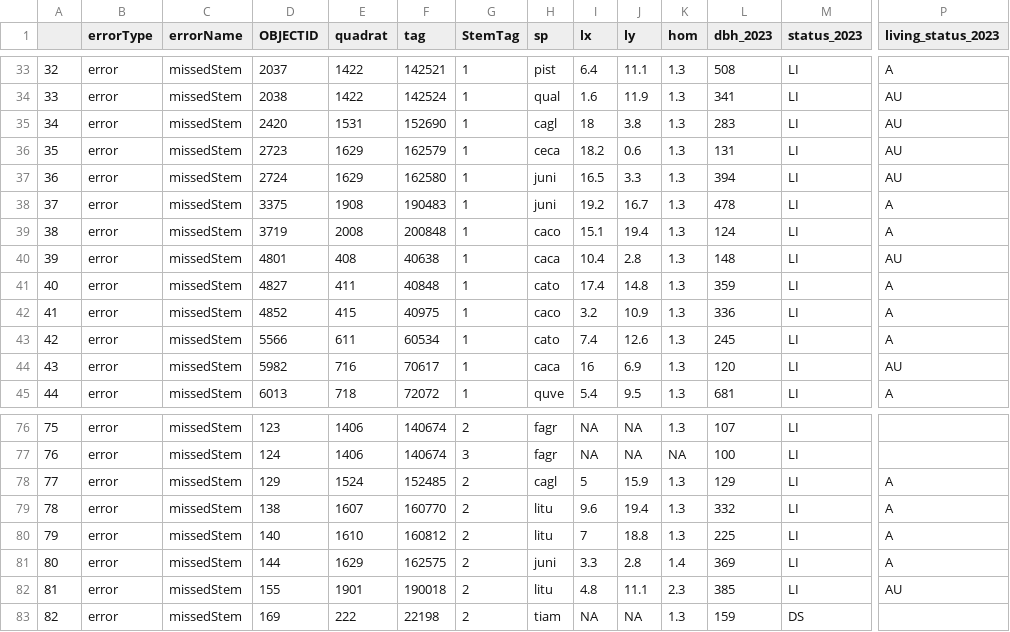
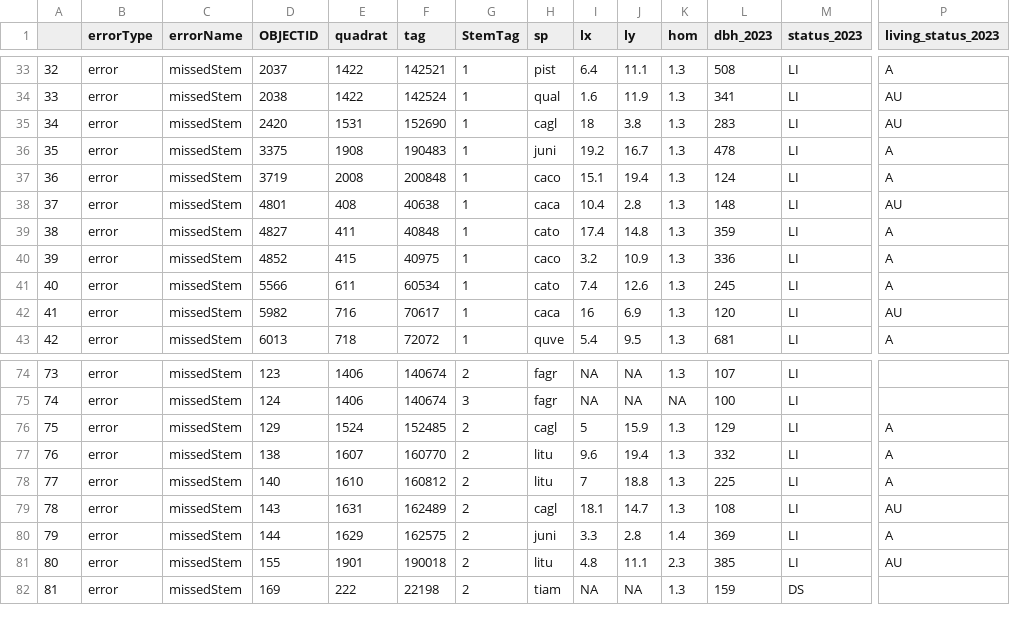
Before and after one commit to SCBI-ForestGEO/SCBImortality, a CSV file: QAQC_reports/allErrors.csv, drawn as a sheet; only a part is shown, gaps mark what is left out; removed rows and columns are numbered as before the commit, all else as after; rows hold the shown columns only; the diff names each change by its address in the sheet, - before the commit and + after, or states it on an @@ line.

```diff
--- a/QAQC_reports/allErrors.csv
+++ b/QAQC_reports/allErrors.csv
-row 36: 35 | error | missedStem | 2723 | 1629 | 162579 | 1 | ceca | 18.2 | 0.6 | 1.3 | 131 | LI | AU
-row 37: 36 | error | missedStem | 2724 | 1629 | 162580 | 1 | juni | 16.5 | 3.3 | 1.3 | 394 | LI | AU
@@ column A renumbered from row 36 down @@
+row 79: 78 | error | missedStem | 143 | 1631 | 162489 | 2 | cagl | 18.1 | 14.7 | 1.3 | 108 | LI | AU
```
Also changed, not shown: 1 other file.
